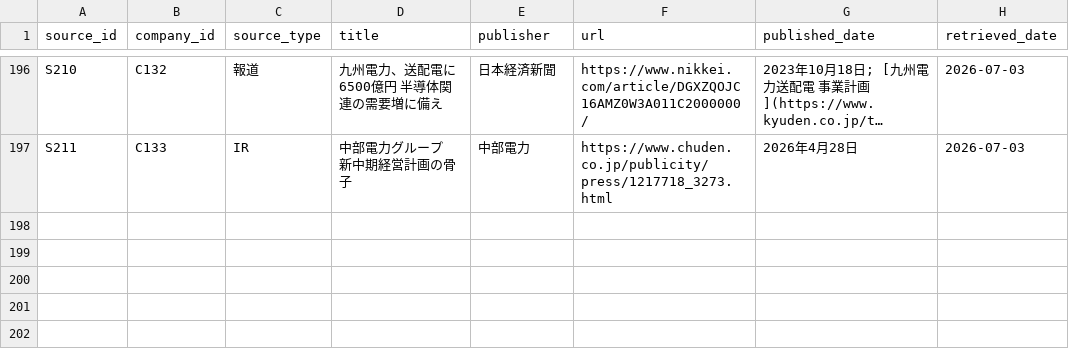
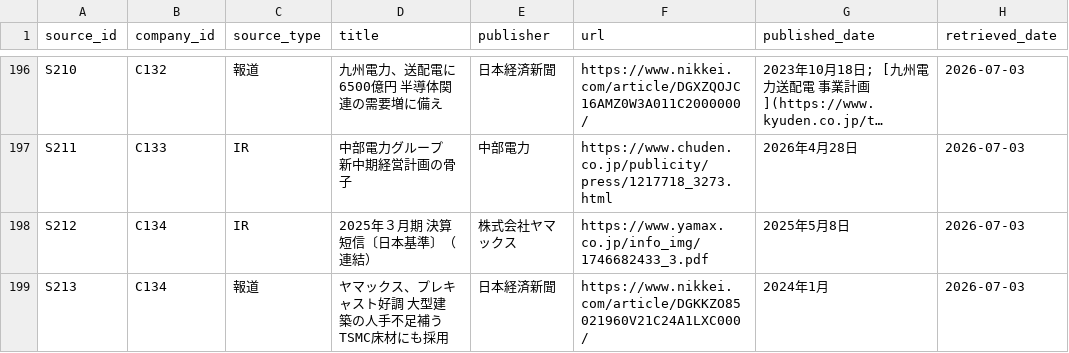
Before and after one commit to kogit834/AI-valuechain, a CSV file: data/sources.csv, drawn as a sheet; only a part is shown, gaps mark what is left out; long unchanged cells end in …; the diff names each change by its address in the sheet, - before the commit and + after, or states it on an @@ line.

```diff
--- a/data/sources.csv
+++ b/data/sources.csv
+row 198: S212 | C134 | IR | 2025年３月期 決算短信〔日本基準〕（連結） | 株式会社ヤマックス | https://www.yamax.co.jp/info_img/1746682433_3.pdf | 2025年5月8日 | 2026-07-03
+row 199: S213 | C134 | 報道 | ヤマックス、プレキャスト好調 大型建築の人手不足補う TSMC床材にも採用 | 日本経済新聞 | https://www.nikkei.com/article/DGKKZO85021960V21C24A1LXC000/ | 2024年1月 | 2026-07-03
```
Also changed, not shown: data/companies.csv, data/segments.csv, 1 other file.
